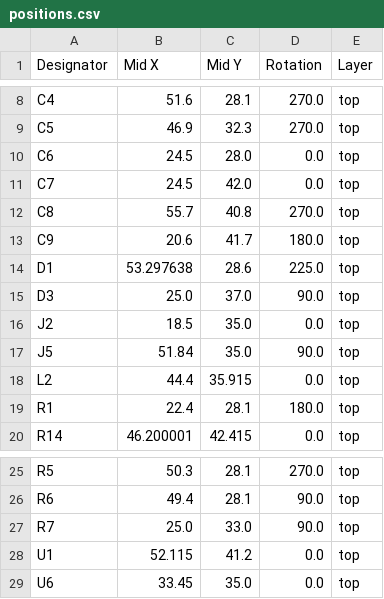
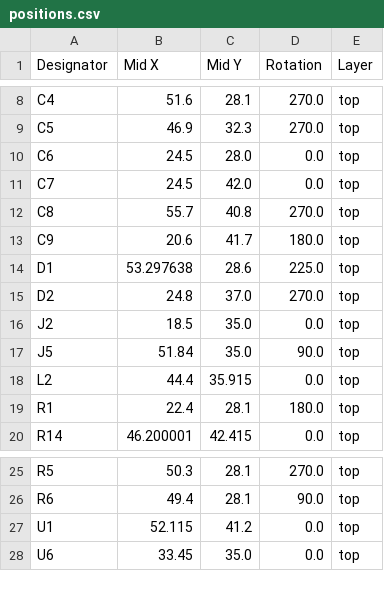
Before and after one commit to revk/ESP32-LED, a CSV file: PCB/LED/production/positions.csv, drawn as a sheet; only a part is shown, gaps mark what is left out; removed rows and columns are numbered as before the commit, all else as after; the diff names each change by its address in the sheet, - before the commit and + after, or states it on an @@ line.

```diff
--- a/PCB/LED/production/positions.csv
+++ b/PCB/LED/production/positions.csv
-row 15: D3 | 25.0 | 37.0 | 90.0 | top
+row 15: D2 | 24.8 | 37.0 | 270.0 | top
-row 27: R7 | 25.0 | 33.0 | 90.0 | top
```
Also changed, not shown: PCB/LED/production/bom.csv, 6 other files.
